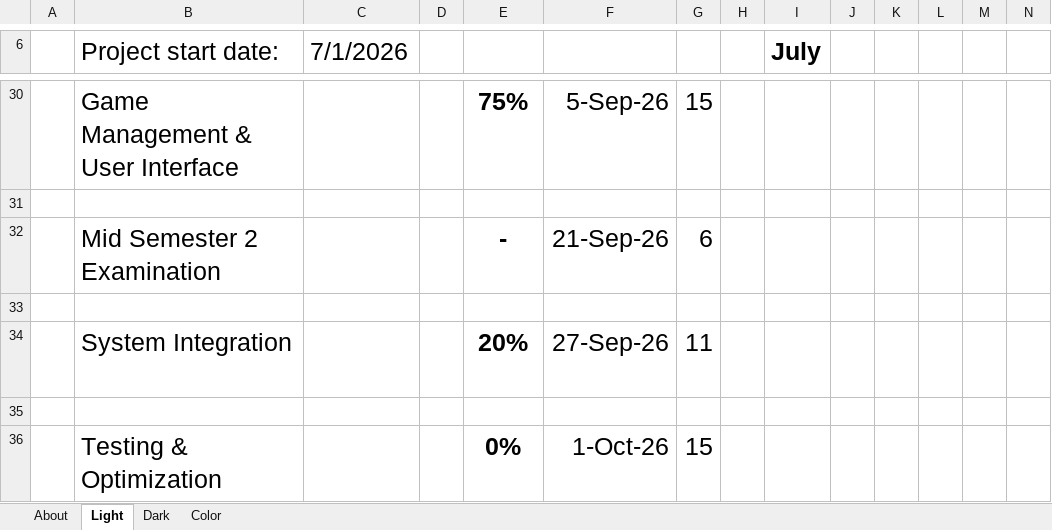
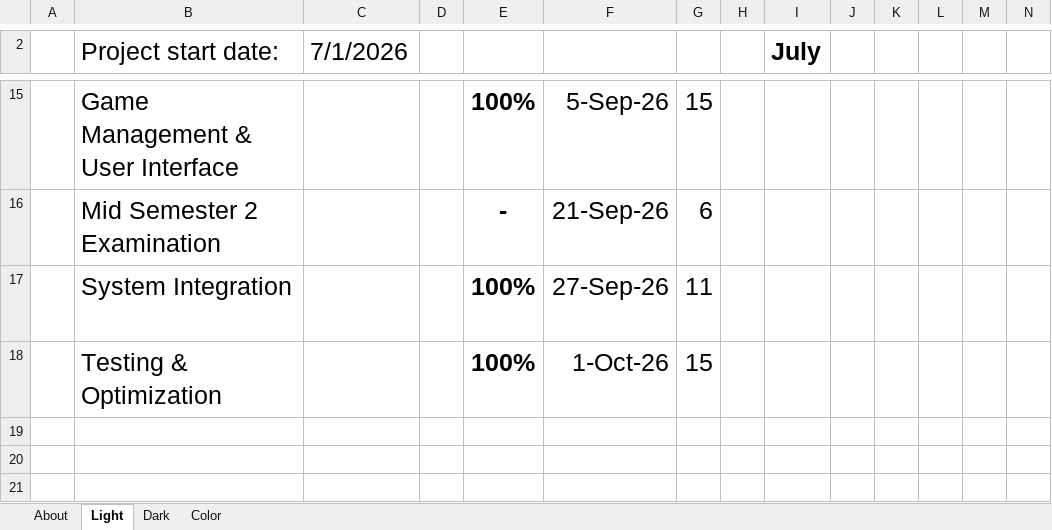
Before and after one commit to aashka05/chess-playing-robotic-arm, an Excel workbook: Presentation_Reports/gantt_chart_clean.xlsx, sheet Light, drawn as a sheet; only a part is shown, gaps mark what is left out; values as stored, in another font and other column widths than the file's, no borders; charts and pictures and conditional formats and table styles not drawn; removed rows and columns are numbered as before the commit, all else as after; rows hold the shown columns only; the diff covers the shown part only; the diff names each change by its address in the sheet, - before the commit and + after, or states it on an @@ line.

```diff
--- a/Presentation_Reports/gantt_chart_clean.xlsx (sheet Light)
+++ b/Presentation_Reports/gantt_chart_clean.xlsx (sheet Light)
-E15: 75%
+E15: 100%
-row 31: (empty)
-row 33: (empty)
-E17: 20%
+E17: 100%
-row 35: (empty)
-E18: 0%
+E18: 100%
```
Also changed, not shown: 15 removed rows and 2 edited cells elsewhere in this sheet, sheet Color, sheet Dark, formulas that keep their value, charts or pictures.
